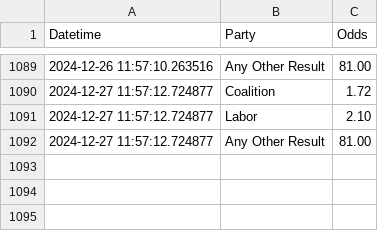
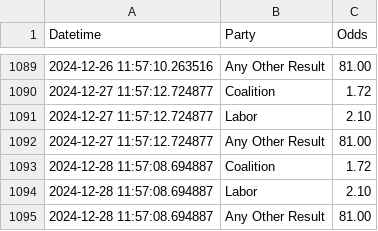
Before and after one commit to bpalmer4/Australian-Federal-Election-2025, a CSV file: betting-data/sportsbet-2025-election-winner.csv, drawn as a sheet; only a part is shown, gaps mark what is left out; the diff names each change by its address in the sheet, - before the commit and + after, or states it on an @@ line.

Commit message:
data update

```diff
--- a/betting-data/sportsbet-2025-election-winner.csv
+++ b/betting-data/sportsbet-2025-election-winner.csv
+row 1093: 2024-12-28 11:57:08.694887 | Coalition | 1.72
+row 1094: 2024-12-28 11:57:08.694887 | Labor | 2.10
+row 1095: 2024-12-28 11:57:08.694887 | Any Other Result | 81.00
```
